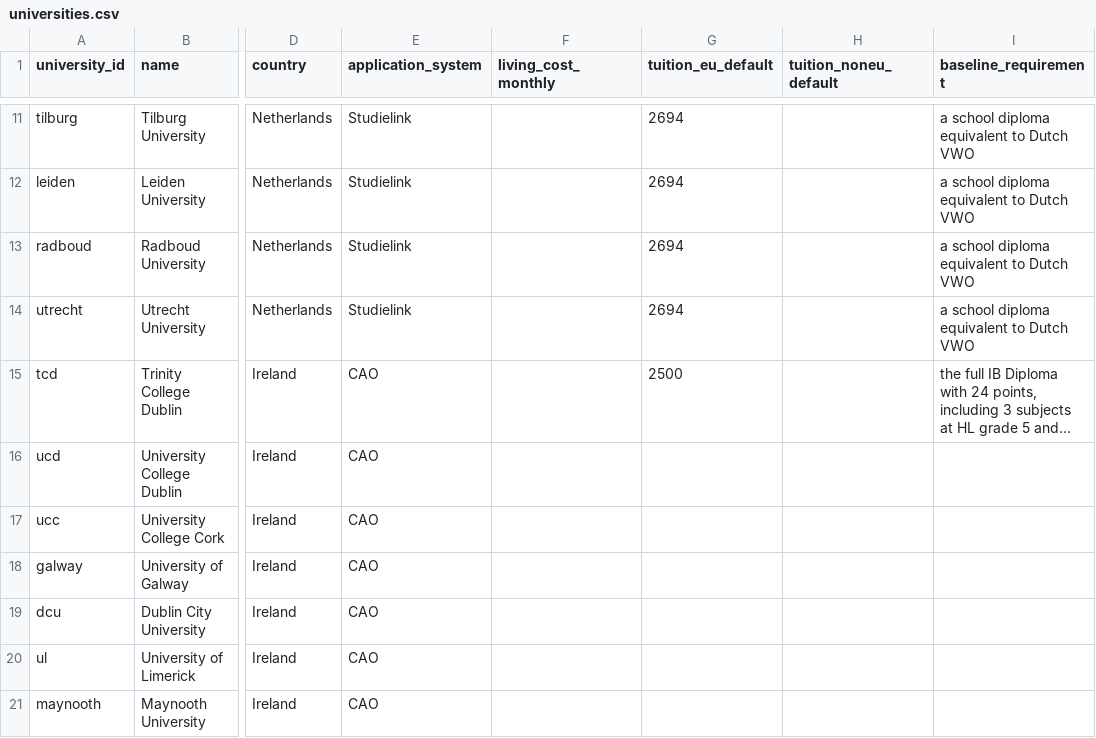
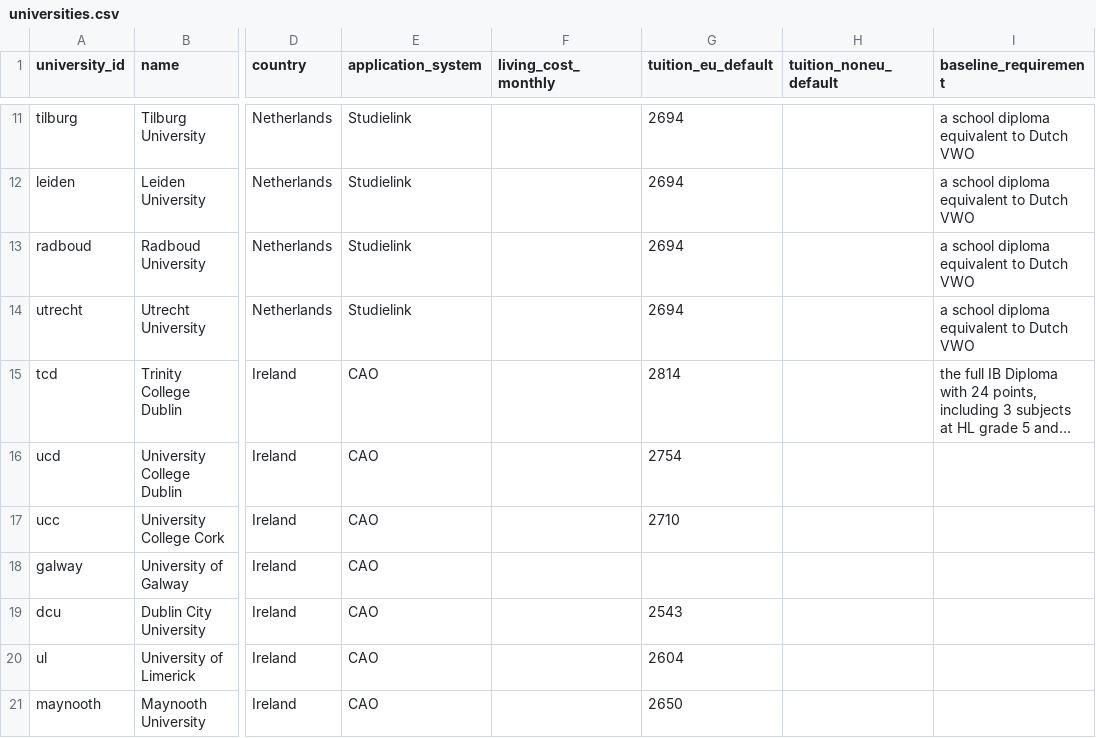
Before and after one commit to Leonsalner/ib-university-finder, a CSV file: data/universities.csv, drawn as a sheet; only a part is shown, gaps mark what is left out; long unchanged cells end in …; the diff names each change by its address in the sheet, - before the commit and + after, or states it on an @@ line.

Commit message:
Re-base every Irish fee on the Free Fees Initiative
This reverses a decision recorded in STATUS.md, and the reversal is the
point: the earlier reasoning was that Ireland's Free Fees Initiative
needs three years' residency in Ireland. It does not. Every university
states the same test -- UCD: "ordinarily resident in the EU/EEA/UK/Swiss
Confederation for a minimum of 3 of the 5 years prior to commencing",
with place of residence deemed to be place of education. Trinity words it
identically. A Slovak student at school in Slovakia meets it, and Galway
says so on every course page: "Most EU students applying through the CAO
will be eligible for the Free Fees Initiative."

So the State pays the tuition column and the bill is the student
contribution plus each university's levy:

  Trinity 2,814   UCD 2,754   UCC 2,710   Maynooth 2,650
  Galway  2,640 (2,840 on five courses)   UL 2,604   DCU 2,543

The larger "EU fee" each of them also prints -- Galway's "Total EU Fee",
DCU's "EU Status Fee", UL's "EU fees per year" -- is the rate for EU
applicants who do not qualify. Recording those overstated the cost by
three to five thousand euro a year, on 410 rows, and would have steered
someone away from Ireland on a false comparison. That was my error, made
while fixing something else, and it is the kind that looks like diligence.

It also closes the UCD hole. UCD never publishes the full EU fee -- its
2026/27 and 2025/26 fee pages are both empty, and the non-EU page too --
but it does publish the contribution and the levy, which is all this
cohort pays. 140 rows go from no figure to the right one.

Rows with a tuition figure: 610 -> 754 of 757. The three left are Galway
Pharmacy, whose page has no fee table, and two Dutch rows.

Every importer now derives the Free Fees figure rather than the larger
one, so a re-run reproduces this instead of undoing it.

```diff
--- a/data/universities.csv
+++ b/data/universities.csv
-G15 (tuition_eu_default): 2500
+G15 (tuition_eu_default): 2814
-G16 (tuition_eu_default): (empty)
+G16 (tuition_eu_default): 2754
-G17 (tuition_eu_default): (empty)
+G17 (tuition_eu_default): 2710
-G19 (tuition_eu_default): (empty)
+G19 (tuition_eu_default): 2543
-G20 (tuition_eu_default): (empty)
+G20 (tuition_eu_default): 2604
-G21 (tuition_eu_default): (empty)
+G21 (tuition_eu_default): 2650
```
Also changed, not shown: 9 other files.
